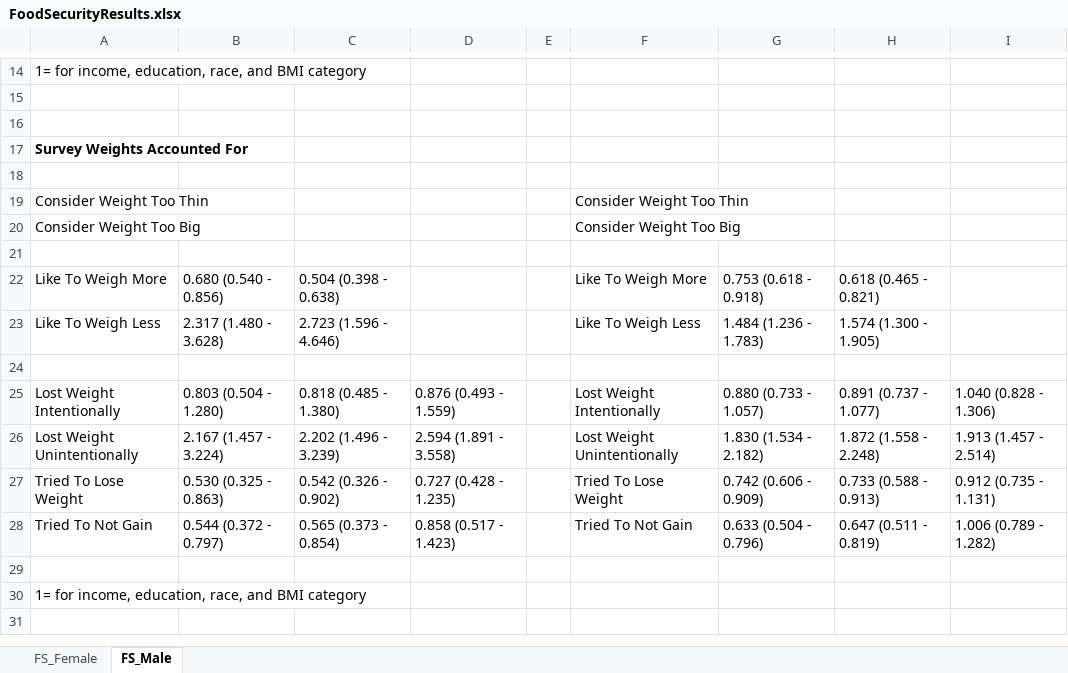
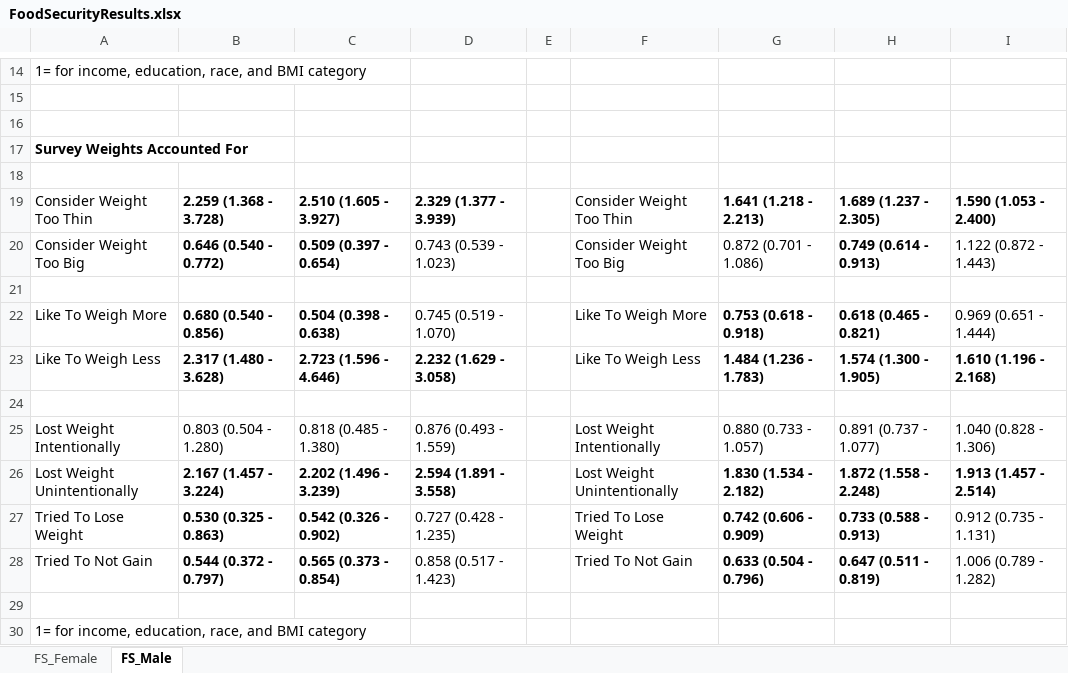
Before and after one commit to sarahVanAlsten/NHANES_wt, an Excel workbook: writing/FoodSecurityResults.xlsx, sheet FS_Male, drawn as a sheet; only a part is shown, gaps mark what is left out; values as stored, in another font and other column widths than the file's, no borders; removed rows and columns are numbered as before the commit, all else as after; the diff names each change by its address in the sheet, - before the commit and + after, or states it on an @@ line.

```diff
--- a/writing/FoodSecurityResults.xlsx (sheet FS_Male)
+++ b/writing/FoodSecurityResults.xlsx (sheet FS_Male)
-row 19: Consider Weight Too Thin |  |  |  |  | Consider Weight Too Thin
-row 20: Consider Weight Too Big |  |  |  |  | Consider Weight Too Big
+row 19: Consider Weight Too Thin | 2.259 (1.368 - 3.728) | 2.510 (1.605 - 3.927) | 2.329 (1.377 - 3.939) |  | Consider Weight Too Thin | 1.641 (1.218 - 2.213) | 1.689 (1.237 - 2.305) | 1.590 (1.053 - 2.400)
+row 20: Consider Weight Too Big | 0.646 (0.540 - 0.772) | 0.509 (0.397 - 0.654) | 0.743 (0.539 - 1.023) |  | Consider Weight Too Big | 0.872 (0.701 - 1.086) | 0.749 (0.614 - 0.913) | 1.122 (0.872 - 1.443)
-B22:C23 bold: off
+B22:C23 bold: on
-D22: (empty)
+D22: 0.745 (0.519 - 1.070)
-G22:H23 bold: off
+G22:H23 bold: on
-I22: (empty)
+I22: 0.969 (0.651 - 1.444)
-D23: (empty)
+D23: 2.232 (1.629 - 3.058)
-I23: (empty)
+I23: 1.610 (1.196 - 2.168)
-B26:D26 bold: off
+B26:D26 bold: on
-G26:I26 bold: off
+G26:I26 bold: on
-B27:C28 bold: off
+B27:C28 bold: on
-G27:H28 bold: off
+G27:H28 bold: on
```
Also changed, not shown: sheet FS_Female, 1 other file.
